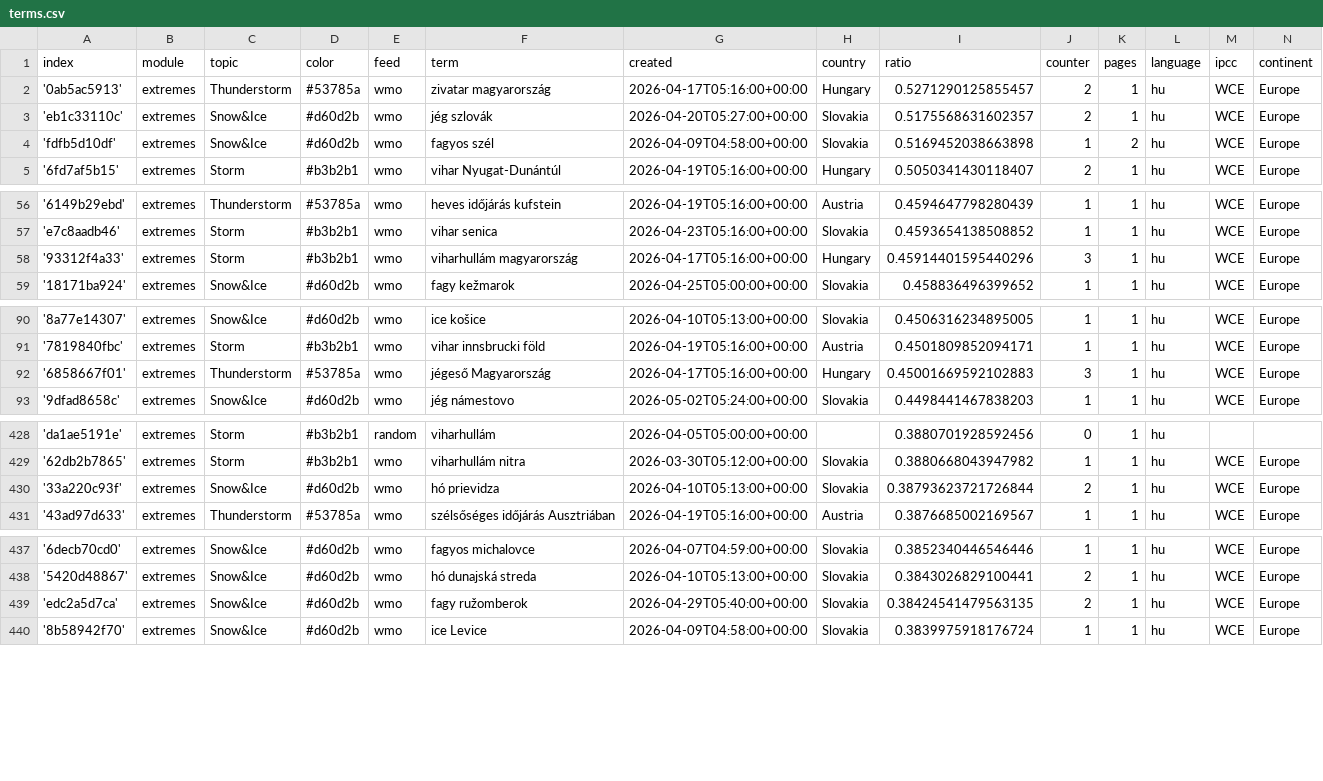
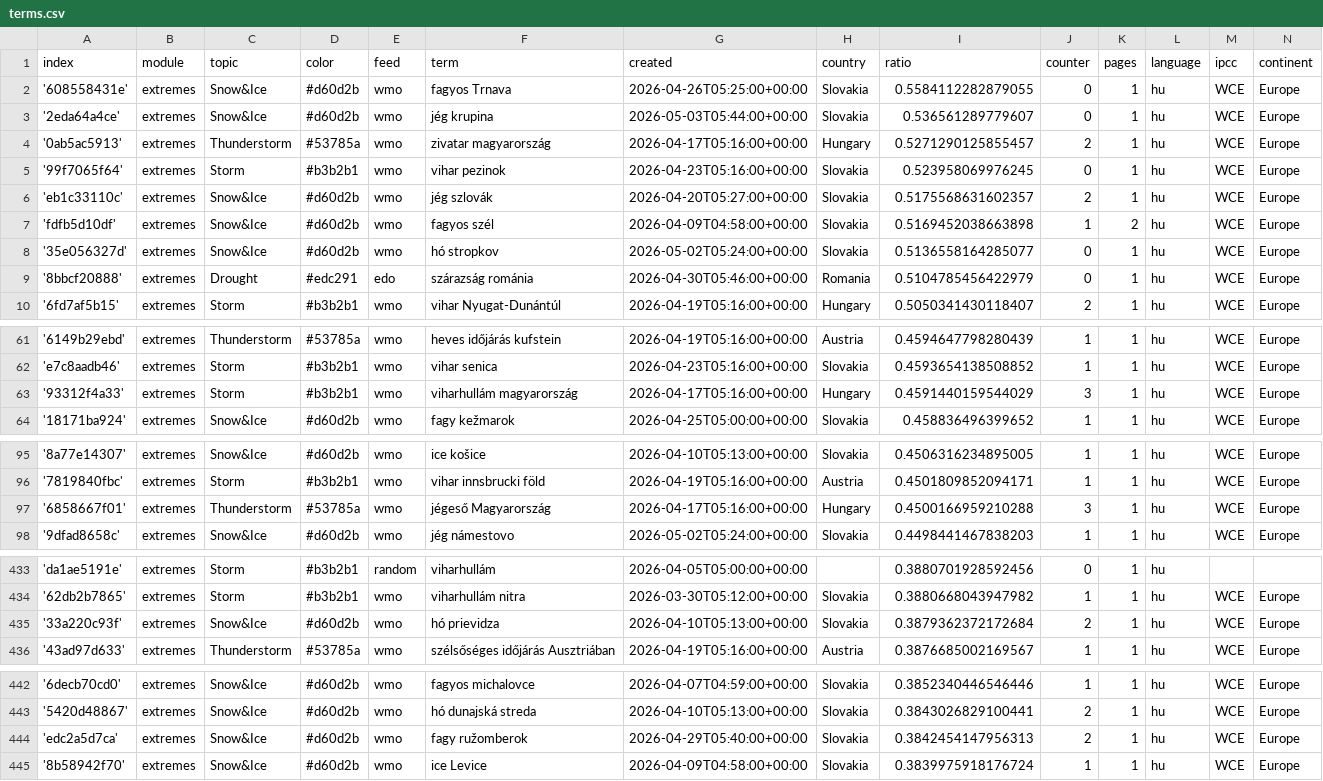
Before and after one commit to jens-news/hungarianExtremes, a CSV file: terms.csv, drawn as a sheet; only a part is shown, gaps mark what is left out; the diff covers the shown part only.

Commit message:
Commit from GitHub Actions (import:0.0)

```diff
--- a/terms.csv
+++ b/terms.csv
@@ -1,5 +1,10 @@
 index,module,topic,color,feed,term,created,country,ratio,counter,pages,language,ipcc,continent
+'608558431e',extremes,Snow&Ice,#d60d2b,wmo,fagyos Trnava,2026-04-26T05:25:00+00:00,Slovakia,0.5584112282879055,0,1,hu,WCE,Europe
+'2eda64a4ce',extremes,Snow&Ice,#d60d2b,wmo,jég krupina,2026-05-03T05:44:00+00:00,Slovakia,0.536561289779607,0,1,hu,WCE,Europe
 '0ab5ac5913',extremes,Thunderstorm,#53785a,wmo,zivatar magyarország,2026-04-17T05:16:00+00:00,Hungary,0.5271290125855457,2,1,hu,WCE,Europe
+'99f7065f64',extremes,Storm,#b3b2b1,wmo,vihar pezinok,2026-04-23T05:16:00+00:00,Slovakia,0.523958069976245,0,1,hu,WCE,Europe
 'eb1c33110c',extremes,Snow&Ice,#d60d2b,wmo,jég szlovák,2026-04-20T05:27:00+00:00,Slovakia,0.5175568631602357,2,1,hu,WCE,Europe
 'fdfb5d10df',extremes,Snow&Ice,#d60d2b,wmo,fagyos szél,2026-04-09T04:58:00+00:00,Slovakia,0.5169452038663898,1,2,hu,WCE,Europe
+'35e056327d',extremes,Snow&Ice,#d60d2b,wmo,hó stropkov,2026-05-02T05:24:00+00:00,Slovakia,0.5136558164285077,0,1,hu,WCE,Europe
+'8bbcf20888',extremes,Drought,#edc291,edo,szárazság románia,2026-04-30T05:46:00+00:00,Romania,0.5104785456422979,0,1,hu,WCE,Europe
 '6fd7af5b15',extremes,Storm,#b3b2b1,wmo,vihar Nyugat-Dunántúl,2026-04-19T05:16:00+00:00,Hungary,0.5050341430118407,2,1,hu,WCE,Europe
@@ -57,3 +62,3 @@ index,module,topic,color,feed,term,created,country,ratio,counter,pages,language,
 'e7c8aadb46',extremes,Storm,#b3b2b1,wmo,vihar senica,2026-04-23T05:16:00+00:00,Slovakia,0.4593654138508852,1,1,hu,WCE,Europe
-'93312f4a33',extremes,Storm,#b3b2b1,wmo,viharhullám magyarország,2026-04-17T05:16:00+00:00,Hungary,0.45914401595440296,3,1,hu,WCE,Europe
+'93312f4a33',extremes,Storm,#b3b2b1,wmo,viharhullám magyarország,2026-04-17T05:16:00+00:00,Hungary,0.4591440159544029,3,1,hu,WCE,Europe
 '18171ba924',extremes,Snow&Ice,#d60d2b,wmo,fagy kežmarok,2026-04-25T05:00:00+00:00,Slovakia,0.458836496399652,1,1,hu,WCE,Europe
@@ -91,3 +96,3 @@ index,module,topic,color,feed,term,created,country,ratio,counter,pages,language,
 '7819840fbc',extremes,Storm,#b3b2b1,wmo,vihar innsbrucki föld,2026-04-19T05:16:00+00:00,Austria,0.4501809852094171,1,1,hu,WCE,Europe
-'6858667f01',extremes,Thunderstorm,#53785a,wmo,jégeső Magyarország,2026-04-17T05:16:00+00:00,Hungary,0.45001669592102883,3,1,hu,WCE,Europe
+'6858667f01',extremes,Thunderstorm,#53785a,wmo,jégeső Magyarország,2026-04-17T05:16:00+00:00,Hungary,0.4500166959210288,3,1,hu,WCE,Europe
 '9dfad8658c',extremes,Snow&Ice,#d60d2b,wmo,jég námestovo,2026-05-02T05:24:00+00:00,Slovakia,0.4498441467838203,1,1,hu,WCE,Europe
@@ -429,3 +434,3 @@ index,module,topic,color,feed,term,created,country,ratio,counter,pages,language,
 '62db2b7865',extremes,Storm,#b3b2b1,wmo,viharhullám nitra,2026-03-30T05:12:00+00:00,Slovakia,0.3880668043947982,1,1,hu,WCE,Europe
-'33a220c93f',extremes,Snow&Ice,#d60d2b,wmo,hó prievidza,2026-04-10T05:13:00+00:00,Slovakia,0.38793623721726844,2,1,hu,WCE,Europe
+'33a220c93f',extremes,Snow&Ice,#d60d2b,wmo,hó prievidza,2026-04-10T05:13:00+00:00,Slovakia,0.3879362372172684,2,1,hu,WCE,Europe
 '43ad97d633',extremes,Thunderstorm,#53785a,wmo,szélsőséges időjárás Ausztriában,2026-04-19T05:16:00+00:00,Austria,0.3876685002169567,1,1,hu,WCE,Europe
@@ -438,3 +443,3 @@ index,module,topic,color,feed,term,created,country,ratio,counter,pages,language,
 '5420d48867',extremes,Snow&Ice,#d60d2b,wmo,hó dunajská streda,2026-04-10T05:13:00+00:00,Slovakia,0.3843026829100441,2,1,hu,WCE,Europe
-'edc2a5d7ca',extremes,Snow&Ice,#d60d2b,wmo,fagy ružomberok,2026-04-29T05:40:00+00:00,Slovakia,0.38424541479563135,2,1,hu,WCE,Europe
+'edc2a5d7ca',extremes,Snow&Ice,#d60d2b,wmo,fagy ružomberok,2026-04-29T05:40:00+00:00,Slovakia,0.3842454147956313,2,1,hu,WCE,Europe
 '8b58942f70',extremes,Snow&Ice,#d60d2b,wmo,ice Levice,2026-04-09T04:58:00+00:00,Slovakia,0.3839975918176724,1,1,hu,WCE,Europe
```
Also changed, not shown: 3 edited cells elsewhere in this file.
